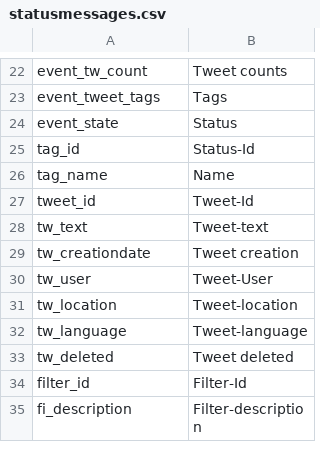
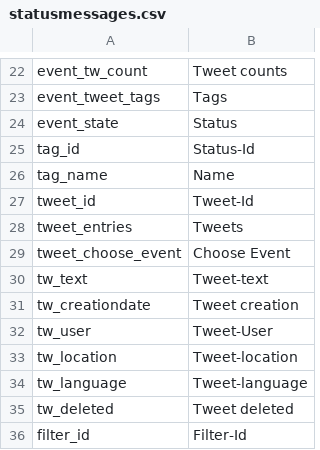
Before and after one commit to ARessmann/SE2, a CSV file: application/languages/en/statusmessages.csv, drawn as a sheet; only a part is shown, gaps mark what is left out; the shorter side is filled out with more unchanged rows.

Commit message:
hinzugefügt listfilter, filterung von gelöschten elementen, texte anpassung tweets

```diff
--- a/application/languages/en/statusmessages.csv
+++ b/application/languages/en/statusmessages.csv
@@ -27,2 +27,4 @@ tag_name;Name
 tweet_id;Tweet-Id
+tweet_entries;Tweets
+tweet_choose_event;Choose Event
 tw_text;Tweet-text
```
Also changed, not shown: application/languages/de/statusmessages.csv, 8 other files.
